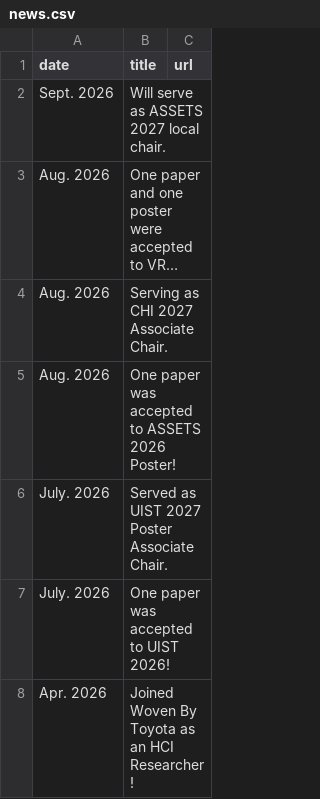
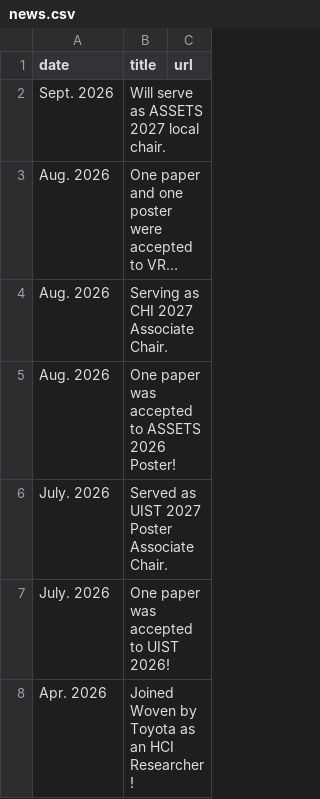
Before and after one commit to chestnutforestlabo/website, a CSV file: data/news.csv, drawn as a sheet; long unchanged cells end in ….

```diff
--- a/data/news.csv
+++ b/data/news.csv
@@ -7,2 +7,2 @@ July. 2026,Served as UIST 2027 Poster Associate Chair.
 July. 2026,One paper was accepted to UIST 2026!
-Apr. 2026,Joined Woven By Toyota as an HCI Researcher!
+Apr. 2026,Joined Woven by Toyota as an HCI Researcher!
```
Also changed, not shown: data/bio.csv, 4 other files.
